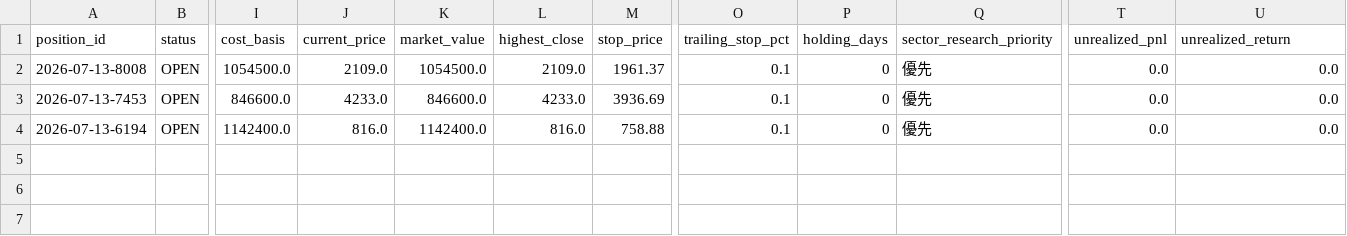
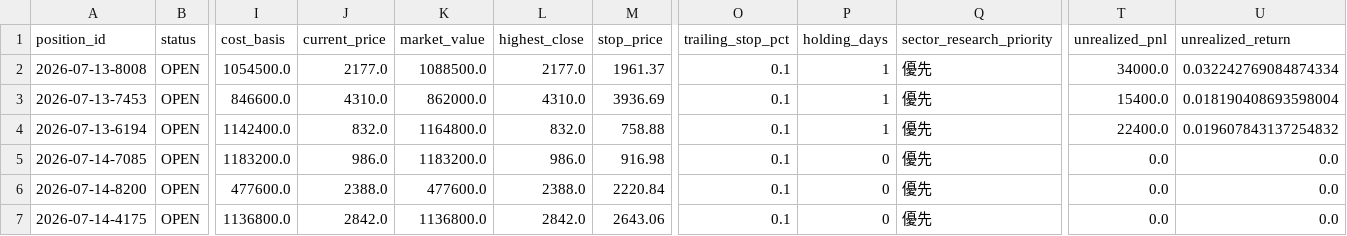
Before and after one commit to M-Osugi1230/momentum-chimpan, a CSV file: data/paper_portfolio.csv, drawn as a sheet; only a part is shown, gaps mark what is left out; rows hold the shown columns only; the diff names each change by its address in the sheet, - before the commit and + after, or states it on an @@ line.

```diff
--- a/data/paper_portfolio.csv
+++ b/data/paper_portfolio.csv
-J2 (current_price): 2109.0
+J2 (current_price): 2177.0
-K2 (market_value): 1054500.0
+K2 (market_value): 1088500.0
-L2 (highest_close): 2109.0
+L2 (highest_close): 2177.0
-P2:P4 (holding_days): 0
+P2:P4 (holding_days): 1
-T2 (unrealized_pnl): 0.0
+T2 (unrealized_pnl): 34000.0
-U2 (unrealized_return): 0.0
+U2 (unrealized_return): 0.032242769084874334
-J3 (current_price): 4233.0
+J3 (current_price): 4310.0
-K3 (market_value): 846600.0
+K3 (market_value): 862000.0
-L3 (highest_close): 4233.0
+L3 (highest_close): 4310.0
-T3 (unrealized_pnl): 0.0
+T3 (unrealized_pnl): 15400.0
-U3 (unrealized_return): 0.0
+U3 (unrealized_return): 0.018190408693598004
-J4 (current_price): 816.0
+J4 (current_price): 832.0
-K4 (market_value): 1142400.0
+K4 (market_value): 1164800.0
-L4 (highest_close): 816.0
+L4 (highest_close): 832.0
-T4 (unrealized_pnl): 0.0
+T4 (unrealized_pnl): 22400.0
-U4 (unrealized_return): 0.0
+U4 (unrealized_return): 0.019607843137254832
+row 5: 2026-07-14-7085 | OPEN | 1183200.0 | 986.0 | 1183200.0 | 986.0 | 916.98 | 0.1 | 0 | 優先 | 0.0 | 0.0
+row 6: 2026-07-14-8200 | OPEN | 477600.0 | 2388.0 | 477600.0 | 2388.0 | 2220.84 | 0.1 | 0 | 優先 | 0.0 | 0.0
+row 7: 2026-07-14-4175 | OPEN | 1136800.0 | 2842.0 | 1136800.0 | 2842.0 | 2643.06 | 0.1 | 0 | 優先 | 0.0 | 0.0
```
Also changed, not shown: data/execution_audit.csv, 6 other files.
